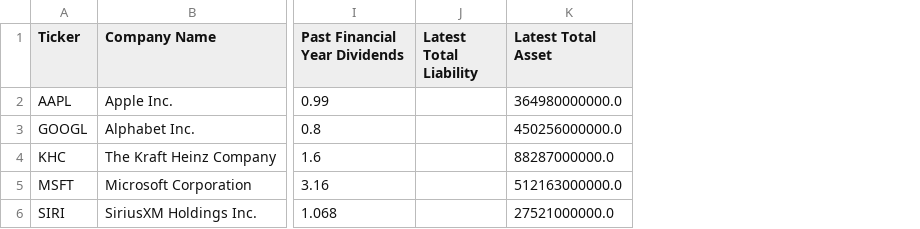
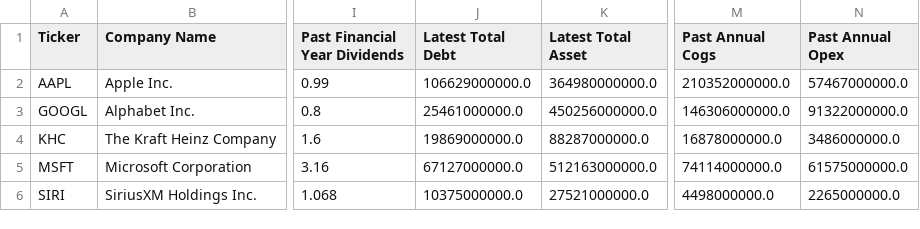
Before and after one commit to JerryChenz/Screener_Proc, a CSV file: data/cleaned_data/us_screen_data.csv, drawn as a sheet; only a part is shown, gaps mark what is left out; removed rows and columns are numbered as before the commit, all else as after; the diff names each change by its address in the sheet, - before the commit and + after, or states it on an @@ line.

```diff
--- a/data/cleaned_data/us_screen_data.csv
+++ b/data/cleaned_data/us_screen_data.csv
-column J (Latest Total Liability), empty
+column J (Latest Total Debt), rows 2-6: 106629000000.0 | 25461000000.0 | 19869000000.0 | 67127000000.0 | 10375000000.0
+column M (Past Annual Cogs), rows 2-6: 210352000000.0 | 146306000000.0 | 16878000000.0 | 74114000000.0 | 4498000000.0
+column N (Past Annual Opex), rows 2-6: 57467000000.0 | 91322000000.0 | 3486000000.0 | 61575000000.0 | 2265000000.0
```
Also changed, not shown: 1 other file.
